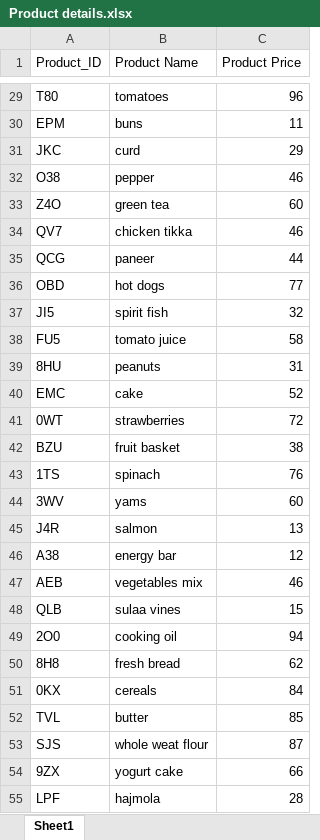
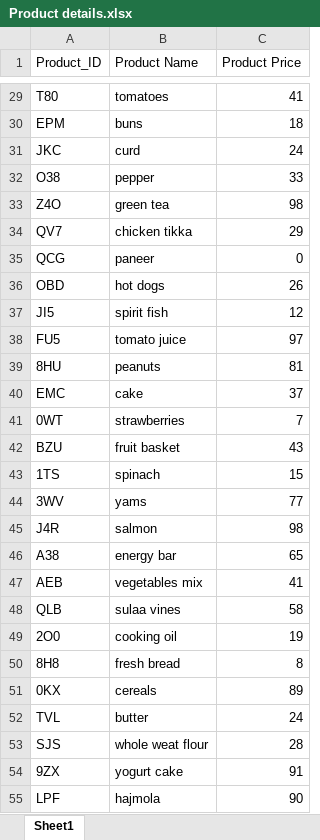
Before and after one commit to akshansh-s/Retail-etl, an Excel workbook: Excel dataset/Product details.xlsx, sheet Sheet1, drawn as a sheet; only a part is shown, gaps mark what is left out; values as stored, in another font and other column widths than the file's, no borders; the diff covers the shown part only; the diff names each change by its address in the sheet, - before the commit and + after, or states it on an @@ line.

```diff
--- a/Excel dataset/Product details.xlsx (sheet Sheet1)
+++ b/Excel dataset/Product details.xlsx (sheet Sheet1)
-C29 (Product Price): 96
+C29 (Product Price): 41
-C30 (Product Price): 11
+C30 (Product Price): 18
-C31 (Product Price): 29
+C31 (Product Price): 24
-C32 (Product Price): 46
+C32 (Product Price): 33
-C33 (Product Price): 60
+C33 (Product Price): 98
-C34 (Product Price): 46
+C34 (Product Price): 29
-C35 (Product Price): 44
+C35 (Product Price): 0
-C36 (Product Price): 77
+C36 (Product Price): 26
-C37 (Product Price): 32
+C37 (Product Price): 12
-C38 (Product Price): 58
+C38 (Product Price): 97
-C39 (Product Price): 31
+C39 (Product Price): 81
-C40 (Product Price): 52
+C40 (Product Price): 37
-C41 (Product Price): 72
+C41 (Product Price): 7
-C42 (Product Price): 38
+C42 (Product Price): 43
-C43 (Product Price): 76
+C43 (Product Price): 15
-C44 (Product Price): 60
+C44 (Product Price): 77
-C45 (Product Price): 13
+C45 (Product Price): 98
-C46 (Product Price): 12
+C46 (Product Price): 65
-C47 (Product Price): 46
+C47 (Product Price): 41
-C48 (Product Price): 15
+C48 (Product Price): 58
-C49 (Product Price): 94
+C49 (Product Price): 19
-C50 (Product Price): 62
+C50 (Product Price): 8
-C51 (Product Price): 84
+C51 (Product Price): 89
-C52 (Product Price): 85
+C52 (Product Price): 24
-C53 (Product Price): 87
+C53 (Product Price): 28
-C54 (Product Price): 66
+C54 (Product Price): 91
-C55 (Product Price): 28
+C55 (Product Price): 90
```
Also changed, not shown: 103 added rows and 57 edited cells elsewhere in this sheet, 2 other files.
